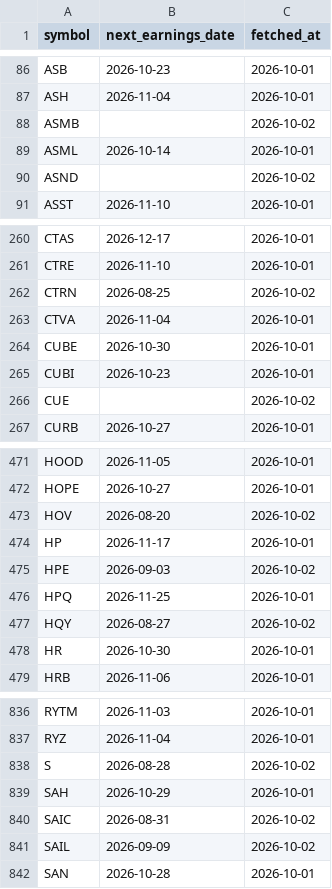
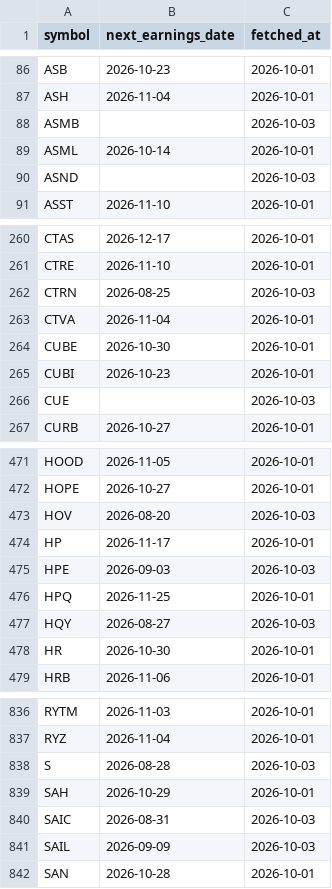
Before and after one commit to som-soni/trading, a CSV file: data/earnings_cache_us.csv, drawn as a sheet; only a part is shown, gaps mark what is left out; the diff covers the shown part only.

```diff
--- a/data/earnings_cache_us.csv
+++ b/data/earnings_cache_us.csv
@@ -87,5 +87,5 @@ ASB,2026-10-23,2026-10-01
 ASH,2026-11-04,2026-10-01
-ASMB,,2026-10-02
+ASMB,,2026-10-03
 ASML,2026-10-14,2026-10-01
-ASND,,2026-10-02
+ASND,,2026-10-03
 ASST,2026-11-10,2026-10-01
@@ -261,3 +261,3 @@ CTAS,2026-12-17,2026-10-01
 CTRE,2026-11-10,2026-10-01
-CTRN,2026-08-25,2026-10-02
+CTRN,2026-08-25,2026-10-03
 CTVA,2026-11-04,2026-10-01
@@ -265,3 +265,3 @@ CUBE,2026-10-30,2026-10-01
 CUBI,2026-10-23,2026-10-01
-CUE,,2026-10-02
+CUE,,2026-10-03
 CURB,2026-10-27,2026-10-01
@@ -472,7 +472,7 @@ HOOD,2026-11-05,2026-10-01
 HOPE,2026-10-27,2026-10-01
-HOV,2026-08-20,2026-10-02
+HOV,2026-08-20,2026-10-03
 HP,2026-11-17,2026-10-01
-HPE,2026-09-03,2026-10-02
+HPE,2026-09-03,2026-10-03
 HPQ,2026-11-25,2026-10-01
-HQY,2026-08-27,2026-10-02
+HQY,2026-08-27,2026-10-03
 HR,2026-10-30,2026-10-01
@@ -837,6 +837,6 @@ RYTM,2026-11-03,2026-10-01
 RYZ,2026-11-04,2026-10-01
-S,2026-08-28,2026-10-02
+S,2026-08-28,2026-10-03
 SAH,2026-10-29,2026-10-01
-SAIC,2026-08-31,2026-10-02
-SAIL,2026-09-09,2026-10-02
+SAIC,2026-08-31,2026-10-03
+SAIL,2026-09-09,2026-10-03
 SAN,2026-10-28,2026-10-01
```
Also changed, not shown: 30 added rows and 29 edited cells elsewhere in this file, data/earnings_cache_india.csv, 7 other files.
